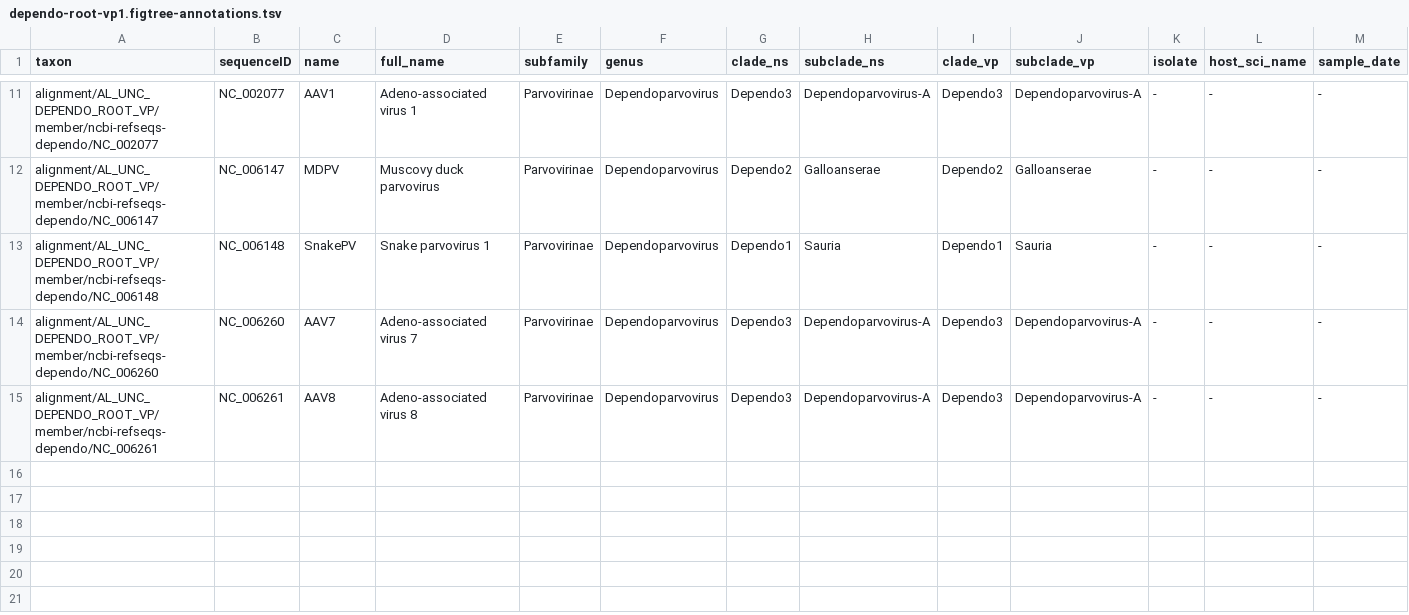
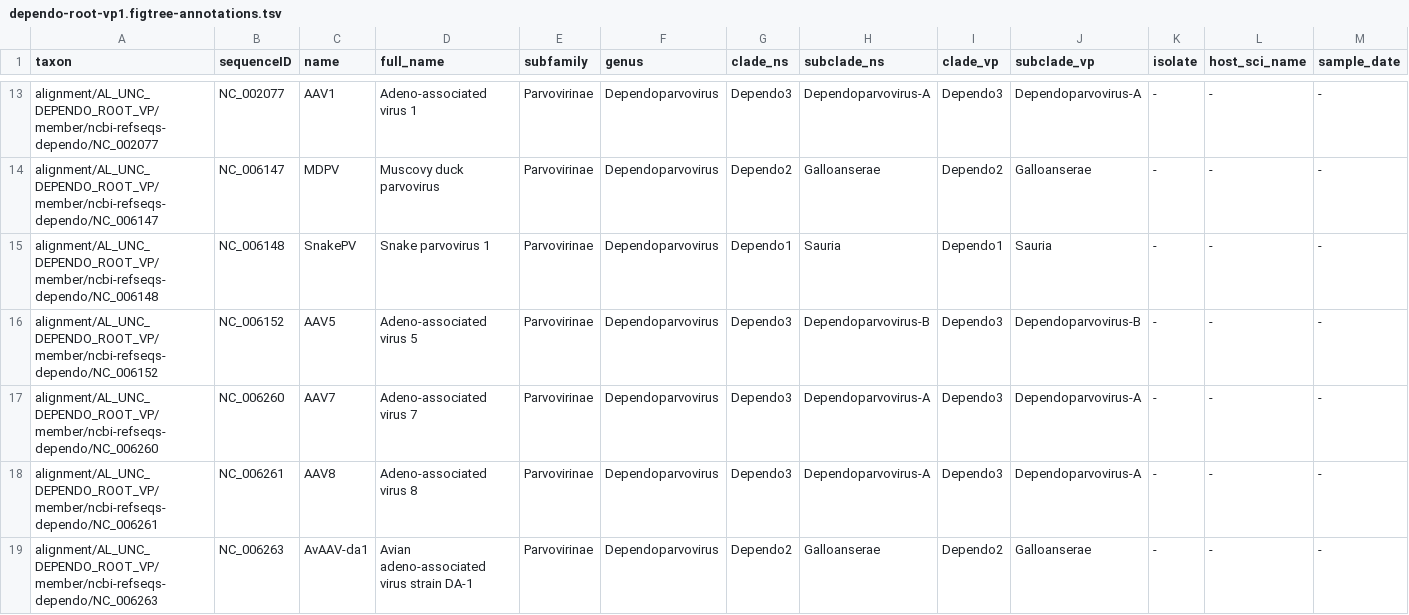
Before and after one commit to giffordlabcvr/Parvovirus-GLUE, a TSV file: trees/genus-level/dependo-root-vp1.figtree-annotations.tsv, drawn as a sheet; only a part is shown, gaps mark what is left out; rows hold the shown columns only; the diff covers the shown part only; the diff names each change by its address in the sheet, - before the commit and + after, or states it on an @@ line.

```diff
--- a/trees/genus-level/dependo-root-vp1.figtree-annotations.tsv
+++ b/trees/genus-level/dependo-root-vp1.figtree-annotations.tsv
+row 16: alignment/AL_UNC_DEPENDO_ROOT_VP/member/ncbi-refseqs-dependo/NC_006152 | NC_006152 | AAV5 | Adeno-associated virus 5 | Parvovirinae | Dependoparvovirus | Dependo3 | Dependoparvovirus-B | Dependo3 | Dependoparvovirus-B | - | - | -
+row 19: alignment/AL_UNC_DEPENDO_ROOT_VP/member/ncbi-refseqs-dependo/NC_006263 | NC_006263 | AvAAV-da1 | Avian adeno-associated virus strain DA-1 | Parvovirinae | Dependoparvovirus | Dependo2 | Galloanserae | Dependo2 | Galloanserae | - | - | -
```
Also changed, not shown: 6 added rows elsewhere in this file, trees/genus-level/dependo-root-rep78.figtree-annotations.tsv, 4 other files.
